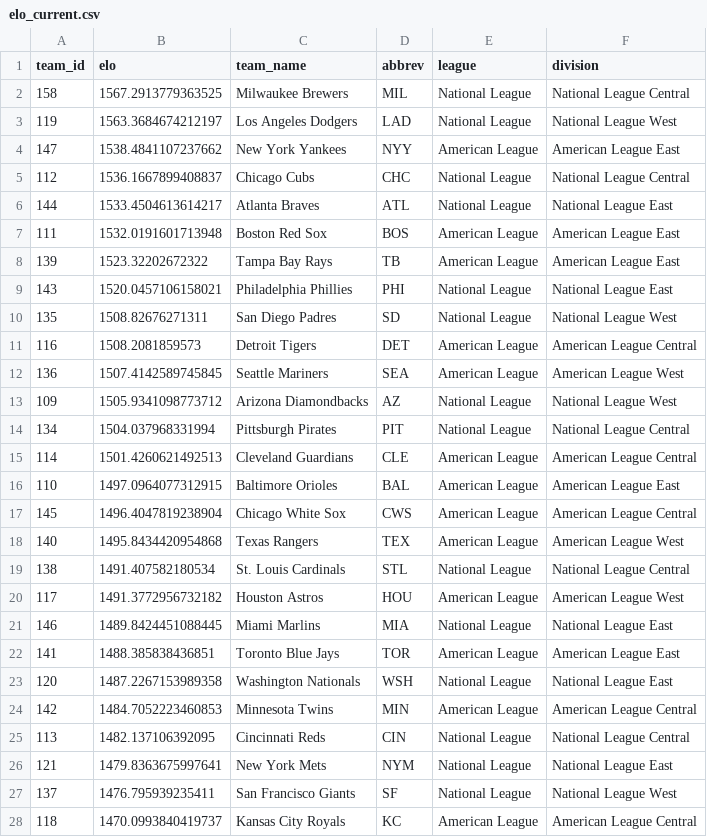
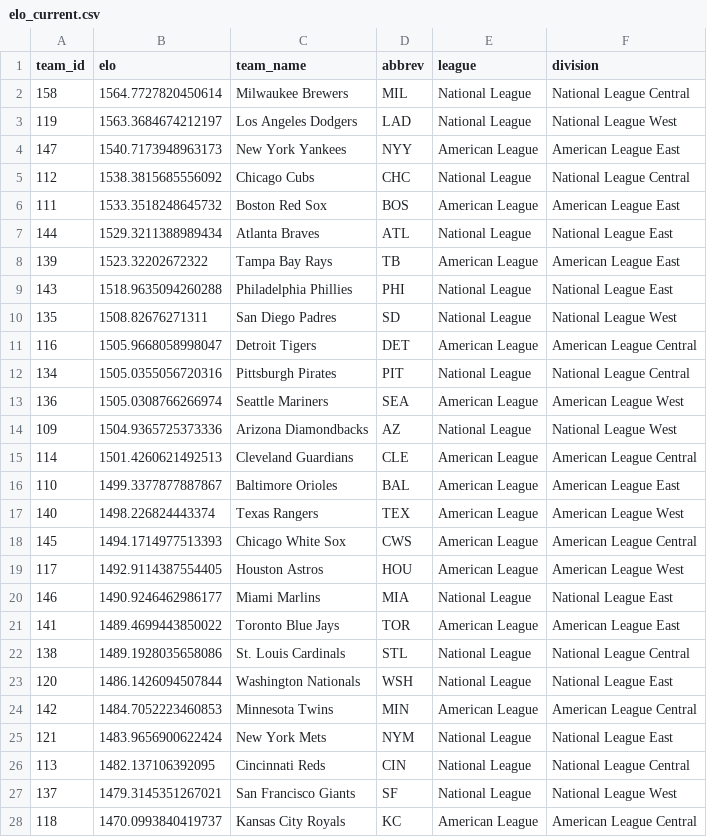
Before and after one commit to JarvisLee511/mlb-playoff-predictor-2026, a CSV file: outputs/elo_current.csv, drawn as a sheet; only a part is shown; the diff covers the shown part only.

```diff
--- a/outputs/elo_current.csv
+++ b/outputs/elo_current.csv
@@ -1,28 +1,28 @@
 team_id,elo,team_name,abbrev,league,division
-158,1567.2913779363525,Milwaukee Brewers,MIL,National League,National League Central
+158,1564.7727820450614,Milwaukee Brewers,MIL,National League,National League Central
 119,1563.3684674212197,Los Angeles Dodgers,LAD,National League,National League West
-147,1538.4841107237662,New York Yankees,NYY,American League,American League East
-112,1536.1667899408837,Chicago Cubs,CHC,National League,National League Central
-144,1533.4504613614217,Atlanta Braves,ATL,National League,National League East
-111,1532.0191601713948,Boston Red Sox,BOS,American League,American League East
+147,1540.7173948963173,New York Yankees,NYY,American League,American League East
+112,1538.3815685556092,Chicago Cubs,CHC,National League,National League Central
+111,1533.3518248645732,Boston Red Sox,BOS,American League,American League East
+144,1529.3211388989434,Atlanta Braves,ATL,National League,National League East
 139,1523.32202672322,Tampa Bay Rays,TB,American League,American League East
-143,1520.0457106158021,Philadelphia Phillies,PHI,National League,National League East
+143,1518.9635094260288,Philadelphia Phillies,PHI,National League,National League East
 135,1508.82676271311,San Diego Padres,SD,National League,National League West
-116,1508.2081859573,Detroit Tigers,DET,American League,American League Central
-136,1507.4142589745845,Seattle Mariners,SEA,American League,American League West
-109,1505.9341098773712,Arizona Diamondbacks,AZ,National League,National League West
-134,1504.037968331994,Pittsburgh Pirates,PIT,National League,National League Central
+116,1505.9668058998047,Detroit Tigers,DET,American League,American League Central
+134,1505.0355056720316,Pittsburgh Pirates,PIT,National League,National League Central
+136,1505.0308766266974,Seattle Mariners,SEA,American League,American League West
+109,1504.9365725373336,Arizona Diamondbacks,AZ,National League,National League West
 114,1501.4260621492513,Cleveland Guardians,CLE,American League,American League Central
-110,1497.0964077312915,Baltimore Orioles,BAL,American League,American League East
-145,1496.4047819238904,Chicago White Sox,CWS,American League,American League Central
-140,1495.8434420954868,Texas Rangers,TEX,American League,American League West
-138,1491.407582180534,St. Louis Cardinals,STL,National League,National League Central
-117,1491.3772956732182,Houston Astros,HOU,American League,American League West
-146,1489.8424451088445,Miami Marlins,MIA,National League,National League East
-141,1488.385838436851,Toronto Blue Jays,TOR,American League,American League East
-120,1487.2267153989358,Washington Nationals,WSH,National League,National League East
+110,1499.3377877887867,Baltimore Orioles,BAL,American League,American League East
+140,1498.226824443374,Texas Rangers,TEX,American League,American League West
+145,1494.1714977513393,Chicago White Sox,CWS,American League,American League Central
+117,1492.9114387554405,Houston Astros,HOU,American League,American League West
+146,1490.9246462986177,Miami Marlins,MIA,National League,National League East
+141,1489.4699443850022,Toronto Blue Jays,TOR,American League,American League East
+138,1489.1928035658086,St. Louis Cardinals,STL,National League,National League Central
+120,1486.1426094507844,Washington Nationals,WSH,National League,National League East
 142,1484.7052223460853,Minnesota Twins,MIN,American League,American League Central
+121,1483.9656900622424,New York Mets,NYM,National League,National League East
 113,1482.137106392095,Cincinnati Reds,CIN,National League,National League Central
-121,1479.8363675997641,New York Mets,NYM,National League,National League East
-137,1476.795939235411,San Francisco Giants,SF,National League,National League West
+137,1479.3145351267021,San Francisco Giants,SF,National League,National League West
 118,1470.0993840419737,Kansas City Royals,KC,American League,American League Central
```
Also changed, not shown: 2 edited cells elsewhere in this file, data/predictions_log.csv, data/probables.csv, 11 other files.
